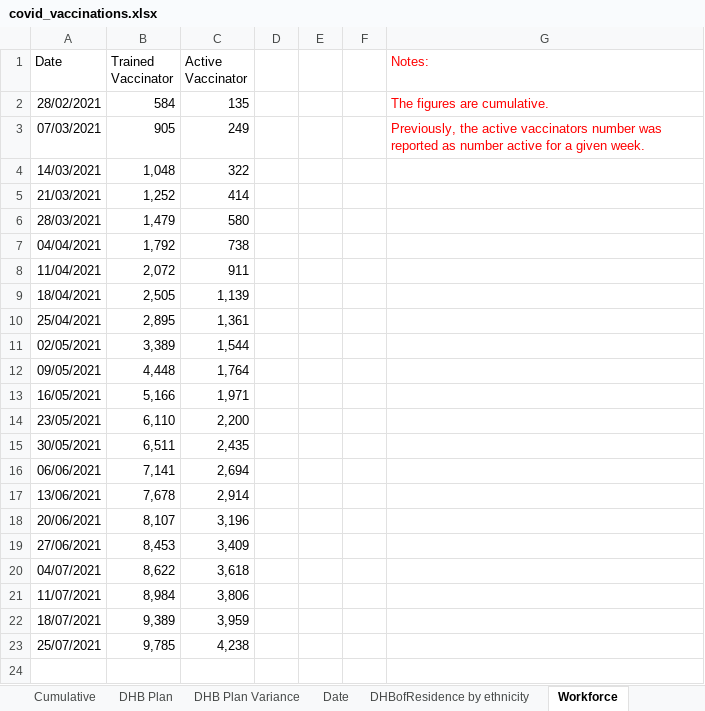
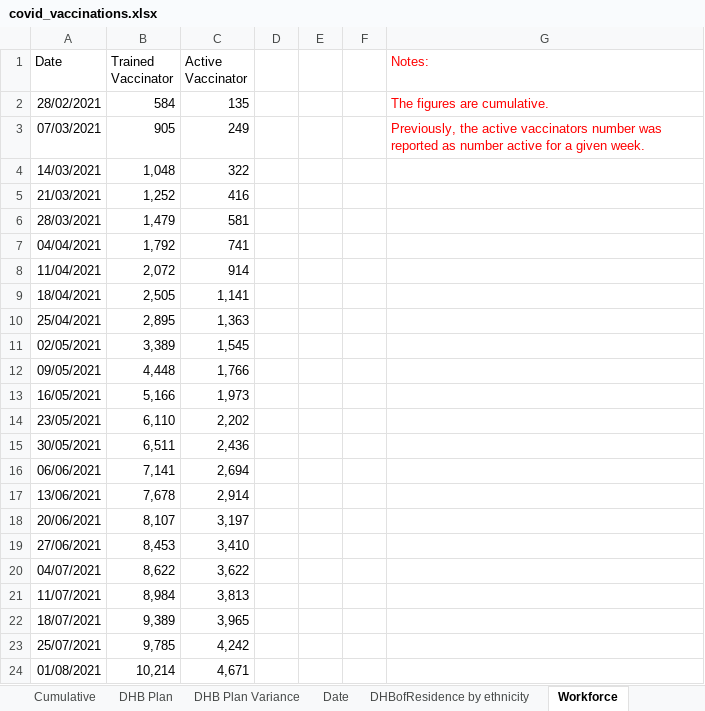
Before and after one commit to Mike-Honey/covid-19-nz-vaccinations, an Excel workbook: covid_vaccinations.xlsx, sheet Workforce, drawn as a sheet; values as stored, in another font and other column widths than the file's, no borders; the diff names each change by its address in the sheet, - before the commit and + after, or states it on an @@ line.

```diff
--- a/covid_vaccinations.xlsx (sheet Workforce)
+++ b/covid_vaccinations.xlsx (sheet Workforce)
-C5 (Active Vaccinator): 414
+C5 (Active Vaccinator): 416
-C6 (Active Vaccinator): 580
+C6 (Active Vaccinator): 581
-C7 (Active Vaccinator): 738
+C7 (Active Vaccinator): 741
-C8 (Active Vaccinator): 911
+C8 (Active Vaccinator): 914
-C9 (Active Vaccinator): 1,139
+C9 (Active Vaccinator): 1,141
-C10 (Active Vaccinator): 1,361
+C10 (Active Vaccinator): 1,363
-C11 (Active Vaccinator): 1,544
+C11 (Active Vaccinator): 1,545
-C12 (Active Vaccinator): 1,764
+C12 (Active Vaccinator): 1,766
-C13 (Active Vaccinator): 1,971
+C13 (Active Vaccinator): 1,973
-C14 (Active Vaccinator): 2,200
+C14 (Active Vaccinator): 2,202
-C15 (Active Vaccinator): 2,435
+C15 (Active Vaccinator): 2,436
-C18 (Active Vaccinator): 3,196
+C18 (Active Vaccinator): 3,197
-C19 (Active Vaccinator): 3,409
+C19 (Active Vaccinator): 3,410
-C20 (Active Vaccinator): 3,618
+C20 (Active Vaccinator): 3,622
-C21 (Active Vaccinator): 3,806
+C21 (Active Vaccinator): 3,813
-C22 (Active Vaccinator): 3,959
+C22 (Active Vaccinator): 3,965
-C23 (Active Vaccinator): 4,238
+C23 (Active Vaccinator): 4,242
+row 24: 01/08/2021 | 10,214 | 4,671
```
Also changed, not shown: sheet DHBofResidence by ethnicity, sheet Group by DHBOfService, sheet DHB Plan Variance, sheet Date, sheet Cumulative, sheet Vaccine For Distribution, 1 more sheet, 2 other files.
